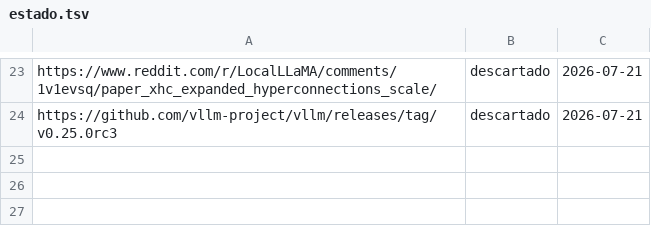
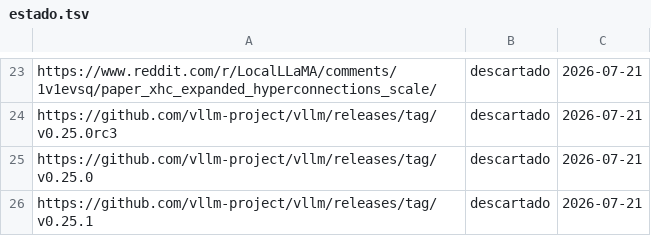
Before and after one commit to proyectotestbuk/radar-ia, a TSV file: docs/estado.tsv, drawn as a sheet; only a part is shown, gaps mark what is left out; the diff names each change by its address in the sheet, - before the commit and + after, or states it on an @@ line.

Commit message:
estado: 2026-07-21 08:18

```diff
--- a/docs/estado.tsv
+++ b/docs/estado.tsv
+row 25: https://github.com/vllm-project/vllm/releases/tag/v0.25.0 | descartado | 2026-07-21
+row 26: https://github.com/vllm-project/vllm/releases/tag/v0.25.1 | descartado | 2026-07-21
```
